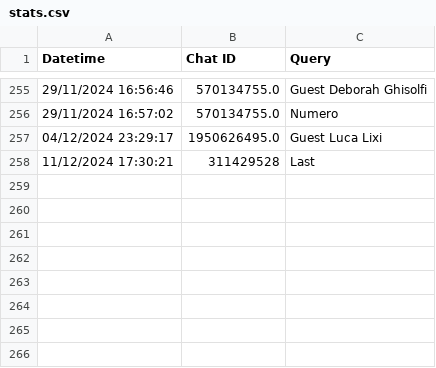
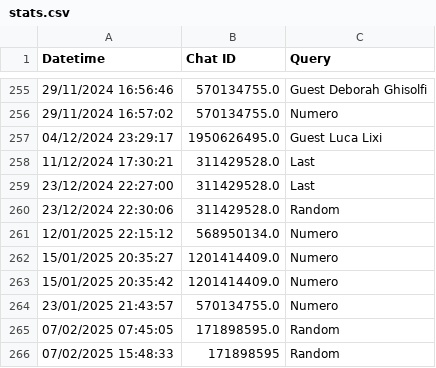
Before and after one commit to CheckSim/Office_of_cards_bot, a CSV file: data/stats.csv, drawn as a sheet; only a part is shown, gaps mark what is left out.

```diff
--- a/data/stats.csv
+++ b/data/stats.csv
@@ -257,2 +257,10 @@ Datetime,Chat ID,Query
 04/12/2024 23:29:17,1950626495.0,Guest Luca Lixi
-11/12/2024 17:30:21,311429528,Last
+11/12/2024 17:30:21,311429528.0,Last
+23/12/2024 22:27:00,311429528.0,Last
+23/12/2024 22:30:06,311429528.0,Random
+12/01/2025 22:15:12,568950134.0,Numero
+15/01/2025 20:35:27,1201414409.0,Numero
+15/01/2025 20:35:42,1201414409.0,Numero
+23/01/2025 21:43:57,570134755.0,Numero
+07/02/2025 07:45:05,171898595.0,Random
+07/02/2025 15:48:33,171898595,Random
```
Also changed, not shown: data/episode.csv, 1 other file.
